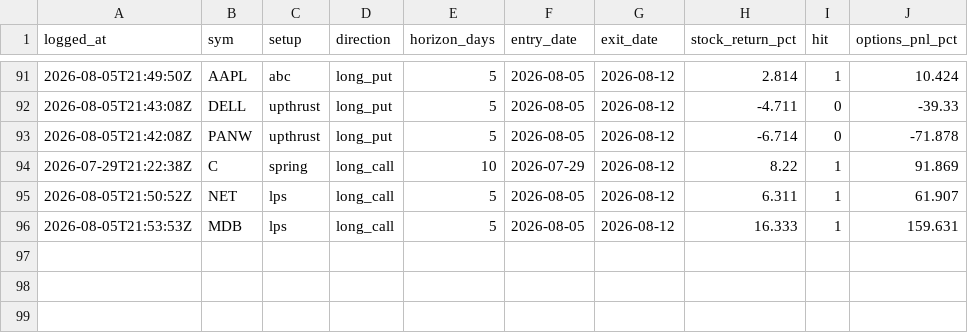
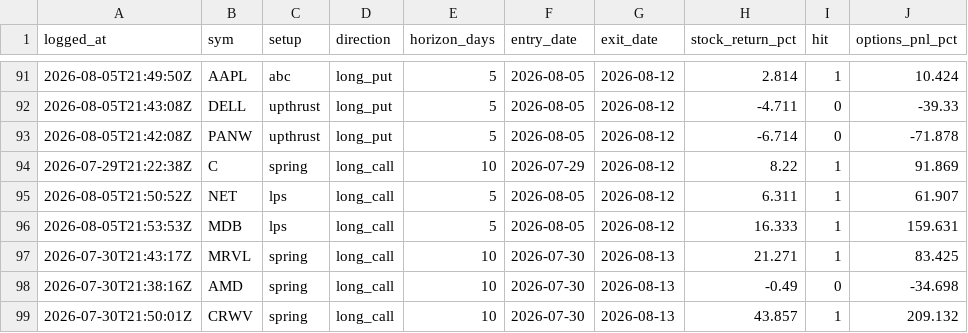
Before and after one commit to phani4393/wyckoff-scanner-ci, a CSV file: data/alerts_scored.csv, drawn as a sheet; only a part is shown, gaps mark what is left out.

```diff
--- a/data/alerts_scored.csv
+++ b/data/alerts_scored.csv
@@ -96 +96,4 @@ logged_at,sym,setup,direction,horizon_days,entry_date,exit_date,stock_return_pct
 2026-08-05T21:53:53Z,MDB,lps,long_call,5,2026-08-05,2026-08-12,16.333,1,159.631
+2026-07-30T21:43:17Z,MRVL,spring,long_call,10,2026-07-30,2026-08-13,21.271,1,83.425
+2026-07-30T21:38:16Z,AMD,spring,long_call,10,2026-07-30,2026-08-13,-0.49,0,-34.698
+2026-07-30T21:50:01Z,CRWV,spring,long_call,10,2026-07-30,2026-08-13,43.857,1,209.132
```
